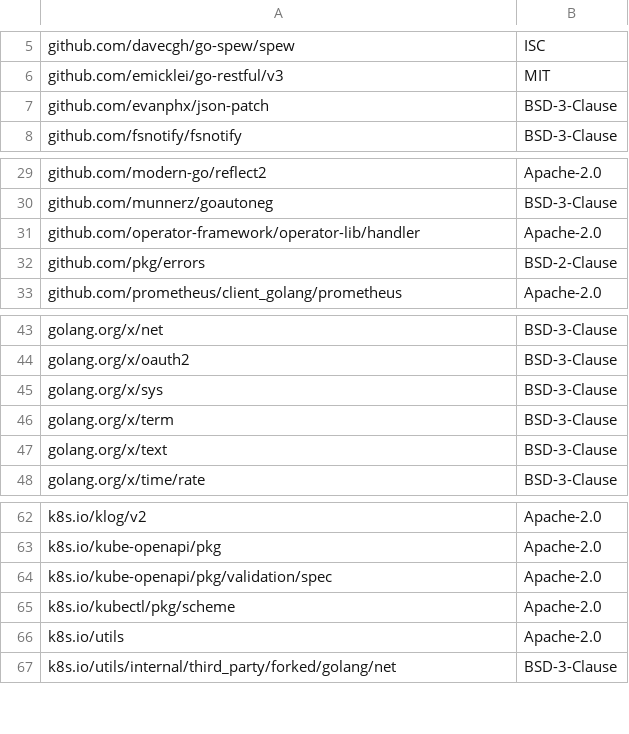
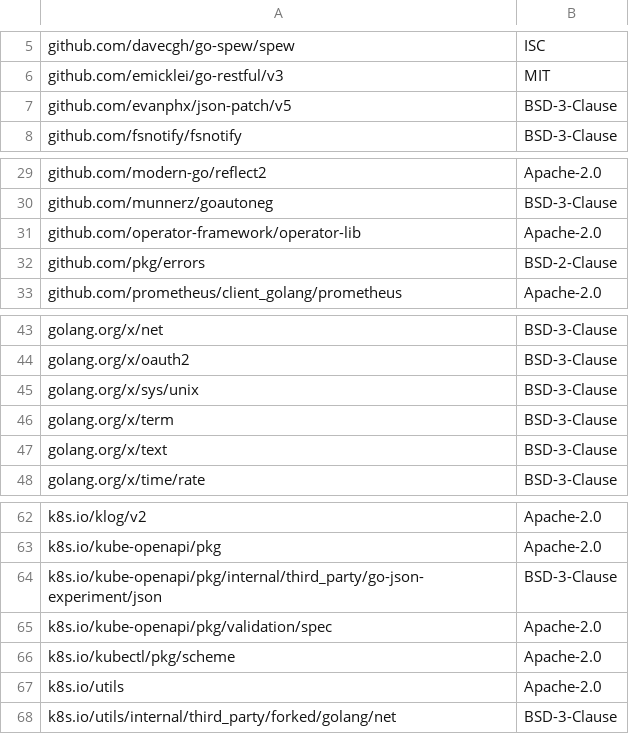
Before and after one commit to intel/pmem-csi, a CSV file: runtime-deps.csv, drawn as a sheet; only a part is shown, gaps mark what is left out.

```diff
--- a/runtime-deps.csv
+++ b/runtime-deps.csv
@@ -6,3 +6,3 @@ github.com/davecgh/go-spew/spew,ISC
 github.com/emicklei/go-restful/v3,MIT
-github.com/evanphx/json-patch,BSD-3-Clause
+github.com/evanphx/json-patch/v5,BSD-3-Clause
 github.com/fsnotify/fsnotify,BSD-3-Clause
@@ -30,3 +30,3 @@ github.com/modern-go/reflect2,Apache-2.0
 github.com/munnerz/goautoneg,BSD-3-Clause
-github.com/operator-framework/operator-lib/handler,Apache-2.0
+github.com/operator-framework/operator-lib,Apache-2.0
 github.com/pkg/errors,BSD-2-Clause
@@ -44,3 +44,3 @@ golang.org/x/net,BSD-3-Clause
 golang.org/x/oauth2,BSD-3-Clause
-golang.org/x/sys,BSD-3-Clause
+golang.org/x/sys/unix,BSD-3-Clause
 golang.org/x/term,BSD-3-Clause
@@ -63,2 +63,3 @@ k8s.io/klog/v2,Apache-2.0
 k8s.io/kube-openapi/pkg,Apache-2.0
+k8s.io/kube-openapi/pkg/internal/third_party/go-json-experiment/json,BSD-3-Clause
 k8s.io/kube-openapi/pkg/validation/spec,Apache-2.0
```
Also changed, not shown: 14 other files.
